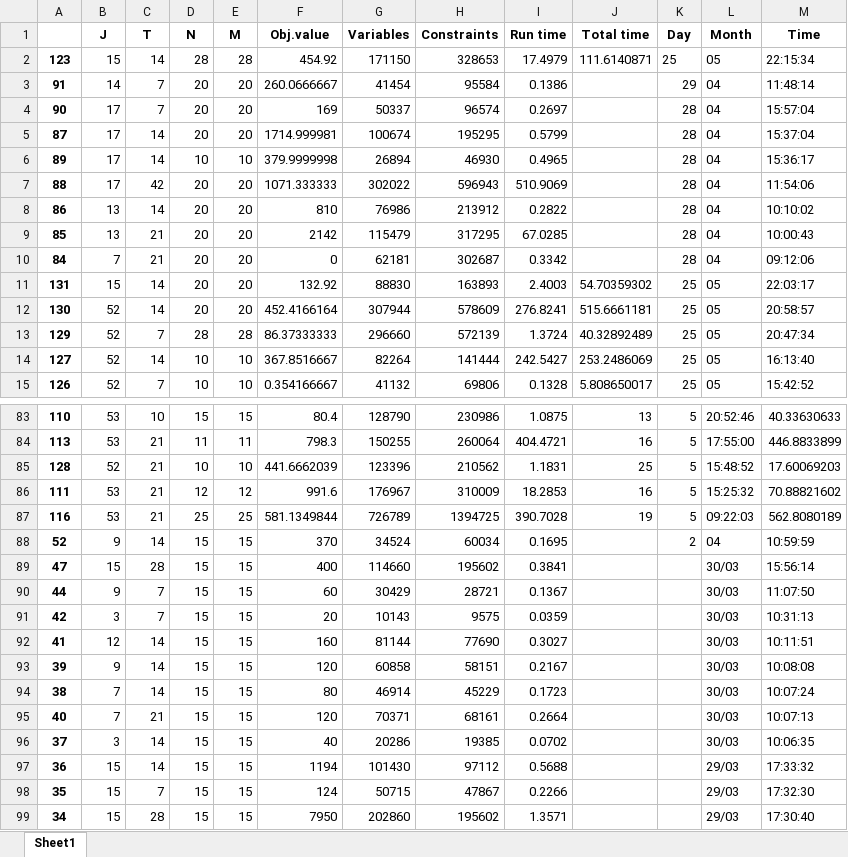
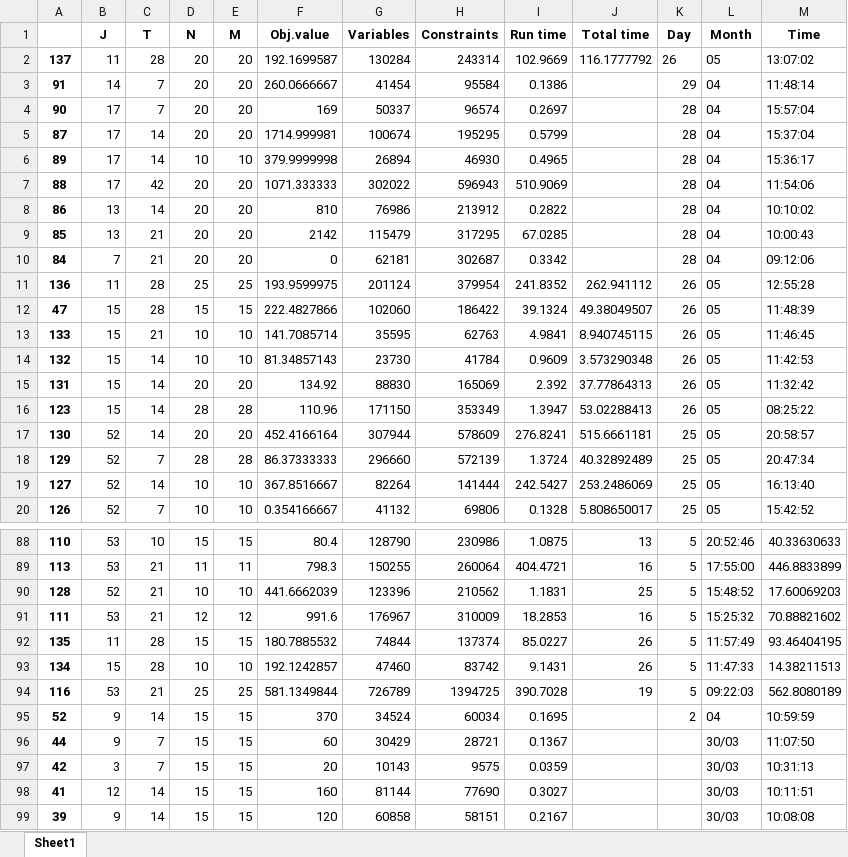
Before and after one commit to haraldaarskog/Thesis, an Excel workbook: src/logging/run_data.xlsx, sheet Sheet1, drawn as a sheet; only a part is shown, gaps mark what is left out; the shorter side is filled out with more unchanged rows; values as stored, in another font and other column widths than the file's, no borders; removed rows and columns are numbered as before the commit, all else as after; the diff names each change by its address in the sheet, - before the commit and + after, or states it on an @@ line.

```diff
--- a/src/logging/run_data.xlsx (sheet Sheet1)
+++ b/src/logging/run_data.xlsx (sheet Sheet1)
-row 2: 123 | 15 | 14 | 28 | 28 | 454.92 | 171150 | 328653 | 17.4979 | 111.6140871 | 25 | 05 | 22:15:34
+row 2: 137 | 11 | 28 | 20 | 20 | 192.1699587 | 130284 | 243314 | 102.9669 | 116.1777792 | 26 | 05 | 13:07:02
+row 11: 136 | 11 | 28 | 25 | 25 | 193.9599975 | 201124 | 379954 | 241.8352 | 262.941112 | 26 | 05 | 12:55:28
+row 12: 47 | 15 | 28 | 15 | 15 | 222.4827866 | 102060 | 186422 | 39.1324 | 49.38049507 | 26 | 05 | 11:48:39
+row 13: 133 | 15 | 21 | 10 | 10 | 141.7085714 | 35595 | 62763 | 4.9841 | 8.940745115 | 26 | 05 | 11:46:45
+row 14: 132 | 15 | 14 | 10 | 10 | 81.34857143 | 23730 | 41784 | 0.9609 | 3.573290348 | 26 | 05 | 11:42:53
-F15 (Obj.value): 132.92
+F15 (Obj.value): 134.92
-H15 (Constraints): 163893
+H15 (Constraints): 165069
-I15 (Run time): 2.4003
+I15 (Run time): 2.392
-J15 (Total time): 54.70359302
+J15 (Total time): 37.77864313
-K15 (Day): 25
+K15 (Day): 26
-M15 (Time): 22:03:17
+M15 (Time): 11:32:42
+row 16: 123 | 15 | 14 | 28 | 28 | 110.96 | 171150 | 353349 | 1.3947 | 53.02288413 | 26 | 05 | 08:25:22
+row 92: 135 | 11 | 28 | 15 | 15 | 180.7885532 | 74844 | 137374 | 85.0227 | 26 | 5 | 11:57:49 | 93.46404195
+row 93: 134 | 15 | 28 | 10 | 10 | 192.1242857 | 47460 | 83742 | 9.1431 | 26 | 5 | 11:47:33 | 14.38211513
-row 89: 47 | 15 | 28 | 15 | 15 | 400 | 114660 | 195602 | 0.3841 |  |  | 30/03 | 15:56:14
```
Also changed, not shown: 7 other files.
